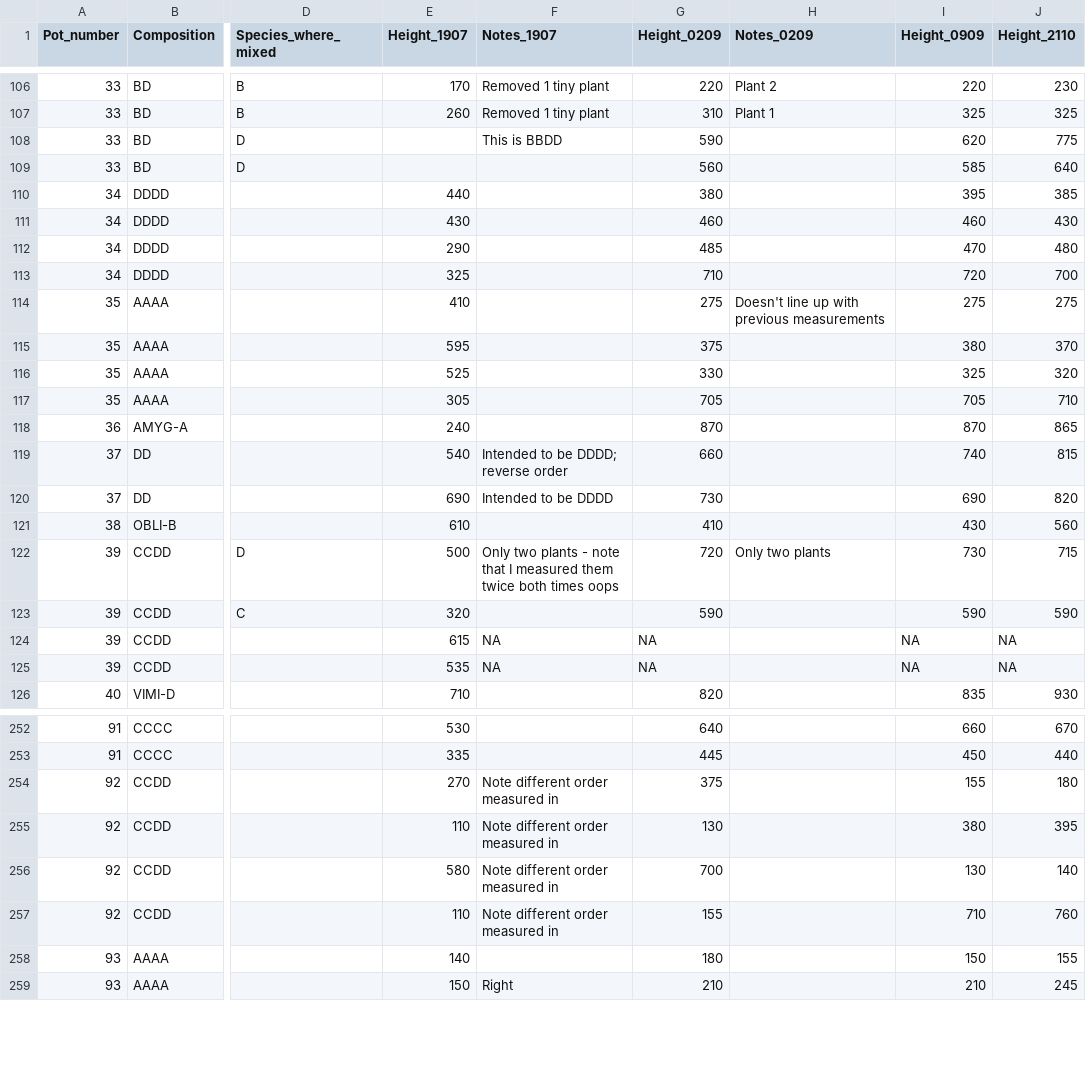
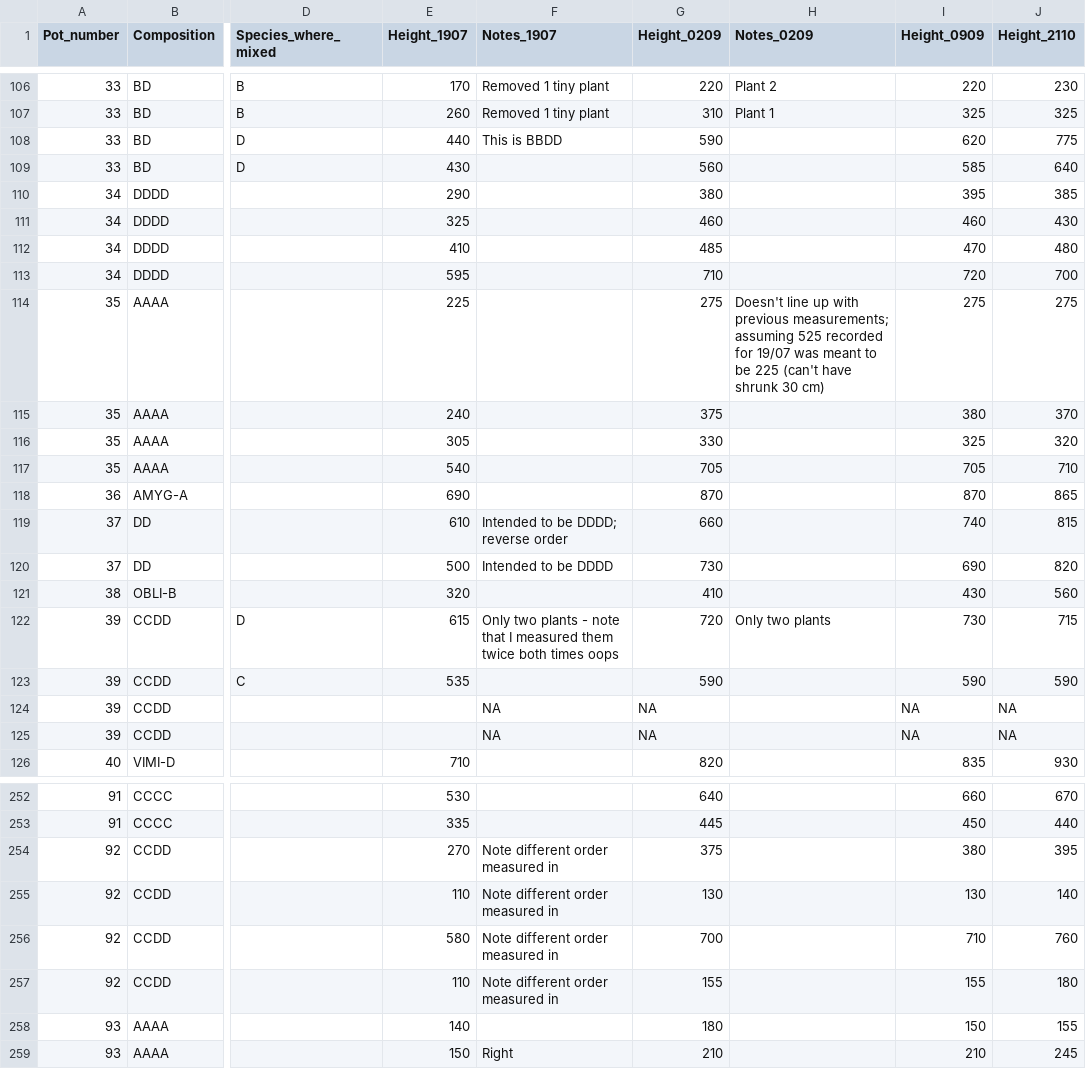
Before and after one commit to acatling/eucalyptus-glasshouse-experiment, a CSV file: Data/sp_interactions_exp/height_data_2021.csv, drawn as a sheet; only a part is shown, gaps mark what is left out; the diff covers the shown part only; the diff names each change by its address in the sheet, - before the commit and + after, or states it on an @@ line.

```diff
--- a/Data/sp_interactions_exp/height_data_2021.csv
+++ b/Data/sp_interactions_exp/height_data_2021.csv
-E108 (Height_1907): (empty)
+E108 (Height_1907): 440
-E109 (Height_1907): (empty)
+E109 (Height_1907): 430
-E110 (Height_1907): 440
+E110 (Height_1907): 290
-E111 (Height_1907): 430
+E111 (Height_1907): 325
-E112 (Height_1907): 290
+E112 (Height_1907): 410
-E113 (Height_1907): 325
+E113 (Height_1907): 595
-E114 (Height_1907): 410
+E114 (Height_1907): 225
-H114 (Notes_0209): …with previous measurements
+H114 (Notes_0209): …with previous measurements; assuming 525 recorded for 19/07 was meant to be 225 (can't have shrunk 30 cm)
-E115 (Height_1907): 595
+E115 (Height_1907): 240
-E116 (Height_1907): 525
+E116 (Height_1907): 305
-E117 (Height_1907): 305
+E117 (Height_1907): 540
-E118 (Height_1907): 240
+E118 (Height_1907): 690
-E119 (Height_1907): 540
+E119 (Height_1907): 610
-E120 (Height_1907): 690
+E120 (Height_1907): 500
-E121 (Height_1907): 610
+E121 (Height_1907): 320
-E122 (Height_1907): 500
+E122 (Height_1907): 615
-E123 (Height_1907): 320
+E123 (Height_1907): 535
-E124 (Height_1907): 615
+E124 (Height_1907): (empty)
-E125 (Height_1907): 535
+E125 (Height_1907): (empty)
-I254 (Height_0909): 155
+I254 (Height_0909): 380
-J254 (Height_2110): 180
+J254 (Height_2110): 395
-I255 (Height_0909): 380
+I255 (Height_0909): 130
-J255 (Height_2110): 395
+J255 (Height_2110): 140
-I256 (Height_0909): 130
+I256 (Height_0909): 710
-J256 (Height_2110): 140
+J256 (Height_2110): 760
-I257 (Height_0909): 710
+I257 (Height_0909): 155
-J257 (Height_2110): 760
+J257 (Height_2110): 180
```
Also changed, not shown: 9 edited cells elsewhere in this file, 4 other files.
